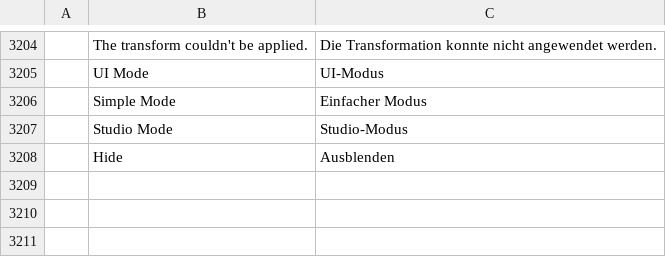
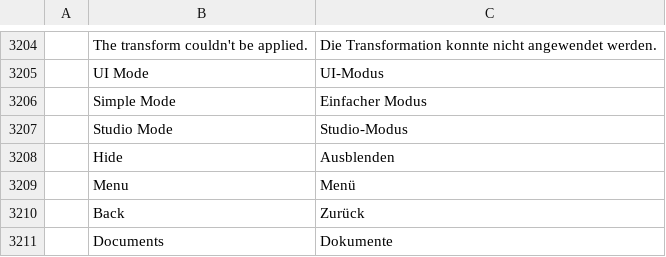
Before and after one commit to AkSinghSidhu/photocraft-android, a TSV file: crates/ui-egui/src/i18n/de.tsv, drawn as a sheet; only a part is shown, gaps mark what is left out; the diff names each change by its address in the sheet, - before the commit and + after, or states it on an @@ line.

```diff
--- a/crates/ui-egui/src/i18n/de.tsv
+++ b/crates/ui-egui/src/i18n/de.tsv
+row 3209:  | Menu | Menü
+row 3210:  | Back | Zurück
+row 3211:  | Documents | Dokumente
```
Also changed, not shown: crates/ui-egui/src/i18n/fr.tsv, crates/ui-egui/src/i18n/ja.tsv, 23 other files.
